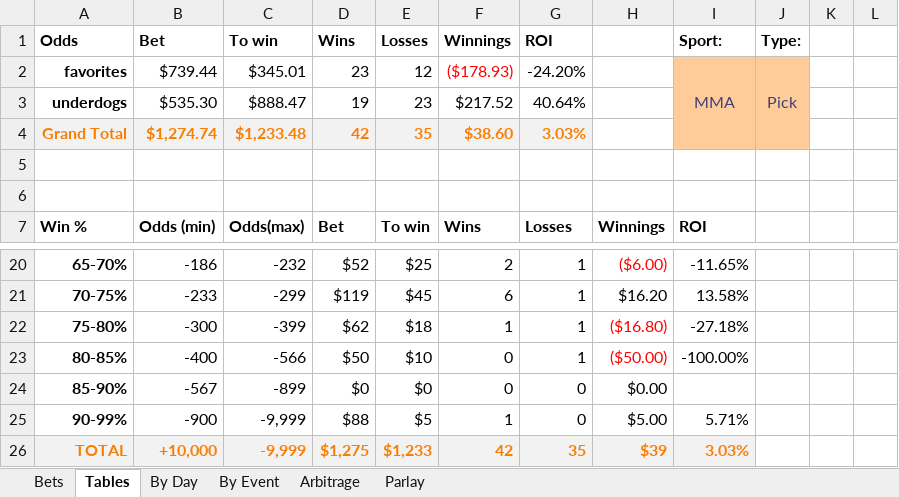
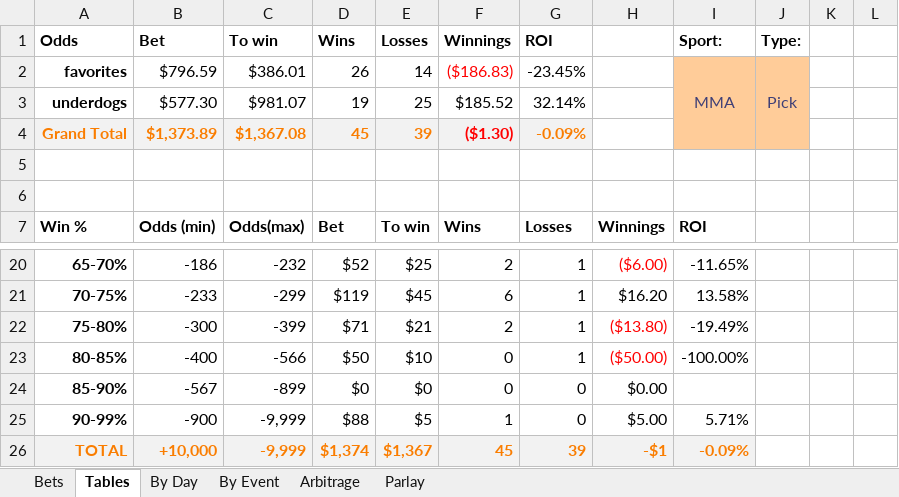
Before and after one commit to JoshSelby/MMAscraper, an Excel workbook: bets.xlsm, sheet Tables, drawn as a sheet; only a part is shown, gaps mark what is left out; values as stored, in another font and other column widths than the file's, no borders; conditional formats not drawn; the diff covers the shown part only; the diff names each change by its address in the sheet, - before the commit and + after, or states it on an @@ line.

```diff
--- a/bets.xlsm (sheet Tables)
+++ b/bets.xlsm (sheet Tables)
-B2 (Bet): $739.44
+B2 (Bet): $796.59
-C2 (To win): $345.01
+C2 (To win): $386.01
-D2 (Wins): 23
+D2 (Wins): 26
-E2 (Losses): 12
+E2 (Losses): 14
-F2 (Winnings): ($178.93)
+F2 (Winnings): ($186.83)
-G2 (ROI): -24.20%
+G2 (ROI): -23.45%
-B3 (Bet): $535.30
+B3 (Bet): $577.30
-C3 (To win): $888.47
+C3 (To win): $981.07
-E3 (Losses): 23
+E3 (Losses): 25
-F3 (Winnings): $217.52
+F3 (Winnings): $185.52
-G3 (ROI): 40.64%
+G3 (ROI): 32.14%
-B4 (Bet): $1,274.74
+B4 (Bet): $1,373.89
-C4 (To win): $1,233.48
+C4 (To win): $1,367.08
-D4 (Wins): 42
+D4 (Wins): 45
-E4 (Losses): 35
+E4 (Losses): 39
-F4 (Winnings): $38.60
+F4 (Winnings): ($1.30)
-F4 text colour: #FA7D00
+F4 text colour: #FF0000
-G4 (ROI): 3.03%
+G4 (ROI): -0.09%
-D22 (Wins): $62
+D22 (Wins): $71
-E22 (Losses): $18
+E22 (Losses): $21
-F22 (Winnings): 1
+F22 (Winnings): 2
-H22: ($16.80)
+H22: ($13.80)
-I22 (Sport:): -27.18%
+I22 (Sport:): -19.49%
-D26 (Wins): $1,275
+D26 (Wins): $1,374
-E26 (Losses): $1,233
+E26 (Losses): $1,367
-F26 (Winnings): 42
+F26 (Winnings): 45
-G26 (ROI): 35
+G26 (ROI): 39
-H26: $39
+H26: -$1
-I26 (Sport:): 3.03%
+I26 (Sport:): -0.09%
```
Also changed, not shown: 28 edited cells elsewhere in this sheet, sheet Bets, sheet By Day, sheet By Event, hidden cells, charts or pictures, 21 other files.
